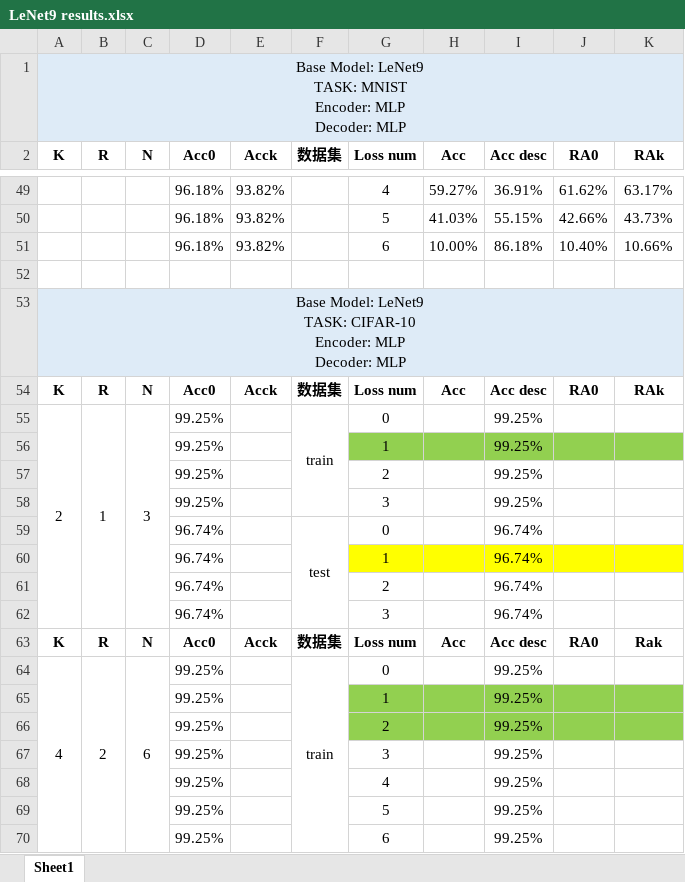
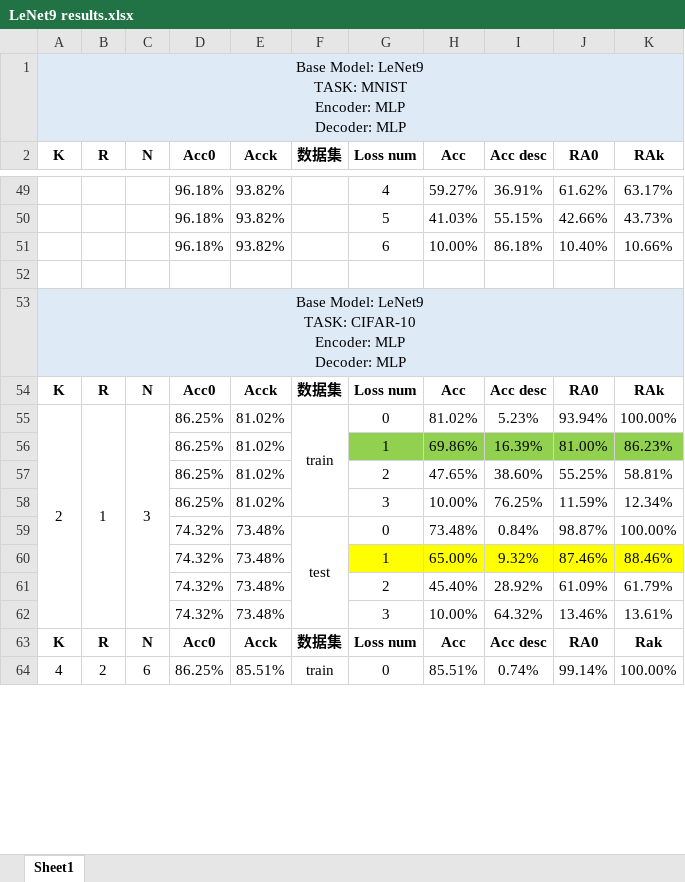
Before and after one commit to HaoyuWang141/SUSTech-Coded-Computation, an Excel workbook: results/LeNet9/LeNet9 results.xlsx, sheet Sheet1, drawn as a sheet; only a part is shown, gaps mark what is left out; values as stored, in another font and other column widths than the file's, no borders; removed rows and columns are numbered as before the commit, all else as after; the diff covers the shown part only; the diff names each change by its address in the sheet, - before the commit and + after, or states it on an @@ line.

```diff
--- a/results/LeNet9/LeNet9 results.xlsx (sheet Sheet1)
+++ b/results/LeNet9/LeNet9 results.xlsx (sheet Sheet1)
-D55 (Acc0): 99.25%
+D55 (Acc0): 86.25%
-E55 (Acck): (empty)
+E55 (Acck): 81.02%
-H55 (Acc): (empty)
+H55 (Acc): 81.02%
-I55 (Acc desc): 99.25%
+I55 (Acc desc): 5.23%
-J55 (RA0): (empty)
+J55 (RA0): 93.94%
-K55 (RAk): (empty)
+K55 (RAk): 100.00%
-row 56:  |  |  | 99.25% |  |  | 1 |  | 99.25%
-row 57:  |  |  | 99.25% |  |  | 2 |  | 99.25%
-row 58:  |  |  | 99.25% |  |  | 3 |  | 99.25%
-row 59:  |  |  | 96.74% |  | test | 0 |  | 96.74%
-row 60:  |  |  | 96.74% |  |  | 1 |  | 96.74%
-row 61:  |  |  | 96.74% |  |  | 2 |  | 96.74%
-row 62:  |  |  | 96.74% |  |  | 3 |  | 96.74%
+row 56:  |  |  | 86.25% | 81.02% |  | 1 | 69.86% | 16.39% | 81.00% | 86.23%
+row 57:  |  |  | 86.25% | 81.02% |  | 2 | 47.65% | 38.60% | 55.25% | 58.81%
+row 58:  |  |  | 86.25% | 81.02% |  | 3 | 10.00% | 76.25% | 11.59% | 12.34%
+row 59:  |  |  | 74.32% | 73.48% | test | 0 | 73.48% | 0.84% | 98.87% | 100.00%
+row 60:  |  |  | 74.32% | 73.48% |  | 1 | 65.00% | 9.32% | 87.46% | 88.46%
+row 61:  |  |  | 74.32% | 73.48% |  | 2 | 45.40% | 28.92% | 61.09% | 61.79%
+row 62:  |  |  | 74.32% | 73.48% |  | 3 | 10.00% | 64.32% | 13.46% | 13.61%
-D64 (Acc0): 99.25%
+D64 (Acc0): 86.25%
-E64 (Acck): (empty)
+E64 (Acck): 85.51%
-H64 (Acc): (empty)
+H64 (Acc): 85.51%
-I64 (Acc desc): 99.25%
+I64 (Acc desc): 0.74%
-J64 (RA0): (empty)
+J64 (RA0): 99.14%
-K64 (RAk): (empty)
+K64 (RAk): 100.00%
-row 65:  |  |  | 99.25% |  |  | 1 |  | 99.25%
-row 66:  |  |  | 99.25% |  |  | 2 |  | 99.25%
-row 67:  |  |  | 99.25% |  |  | 3 |  | 99.25%
-row 68:  |  |  | 99.25% |  |  | 4 |  | 99.25%
-row 69:  |  |  | 99.25% |  |  | 5 |  | 99.25%
-row 70:  |  |  | 99.25% |  |  | 6 |  | 99.25%
```
Also changed, not shown: 13 added rows and 7 removed rows elsewhere in this sheet, results/LeNet5/LeNet5 results.xlsx, results/VGG10/VGG10 results.xlsx, 7 other files.
